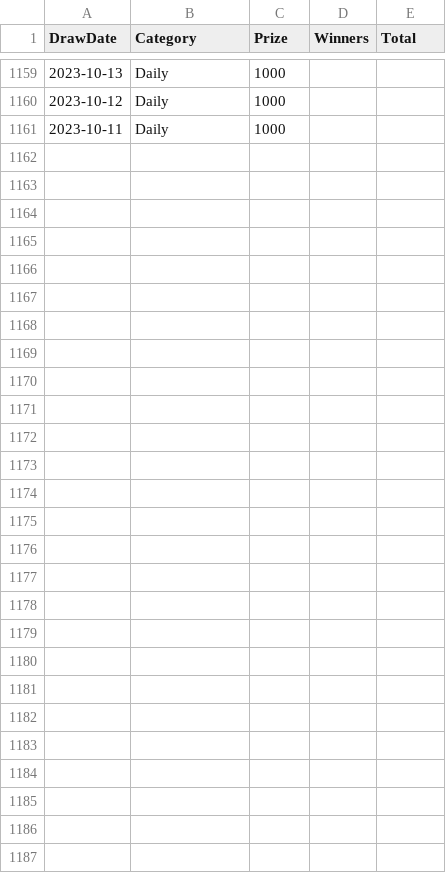
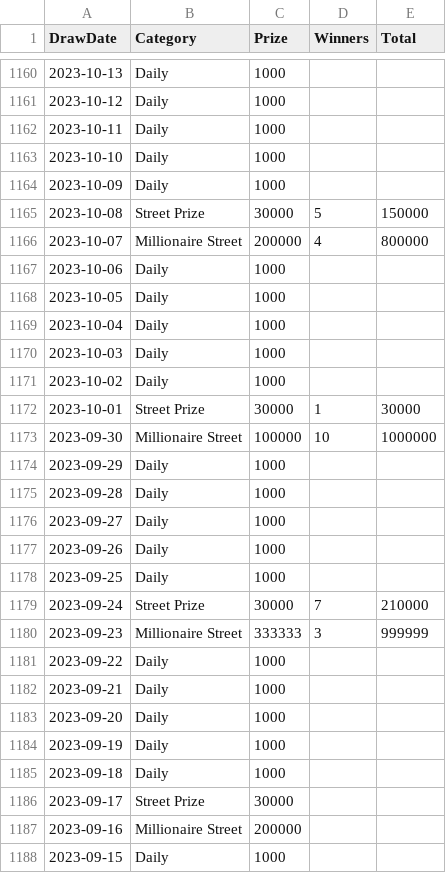
Before and after one commit to muckypaws/lottery-data, a CSV file: postcode_lottery_prizes.csv, drawn as a sheet; only a part is shown, gaps mark what is left out; the diff covers the shown part only; the diff names each change by its address in the sheet, - before the commit and + after, or states it on an @@ line.

```diff
--- a/postcode_lottery_prizes.csv
+++ b/postcode_lottery_prizes.csv
+row 1163: 2023-10-10 | Daily | 1000
+row 1164: 2023-10-09 | Daily | 1000
+row 1165: 2023-10-08 | Street Prize | 30000 | 5 | 150000
+row 1166: 2023-10-07 | Millionaire Street | 200000 | 4 | 800000
+row 1167: 2023-10-06 | Daily | 1000
+row 1168: 2023-10-05 | Daily | 1000
+row 1169: 2023-10-04 | Daily | 1000
+row 1170: 2023-10-03 | Daily | 1000
+row 1171: 2023-10-02 | Daily | 1000
+row 1172: 2023-10-01 | Street Prize | 30000 | 1 | 30000
+row 1173: 2023-09-30 | Millionaire Street | 100000 | 10 | 1000000
+row 1174: 2023-09-29 | Daily | 1000
+row 1175: 2023-09-28 | Daily | 1000
+row 1176: 2023-09-27 | Daily | 1000
+row 1177: 2023-09-26 | Daily | 1000
+row 1178: 2023-09-25 | Daily | 1000
+row 1179: 2023-09-24 | Street Prize | 30000 | 7 | 210000
+row 1180: 2023-09-23 | Millionaire Street | 333333 | 3 | 999999
+row 1181: 2023-09-22 | Daily | 1000
+row 1182: 2023-09-21 | Daily | 1000
+row 1183: 2023-09-20 | Daily | 1000
+row 1184: 2023-09-19 | Daily | 1000
+row 1185: 2023-09-18 | Daily | 1000
+row 1186: 2023-09-17 | Street Prize | 30000
+row 1187: 2023-09-16 | Millionaire Street | 200000
+row 1188: 2023-09-15 | Daily | 1000
```
Also changed, not shown: 1 added row elsewhere in this file, 6 other files.
